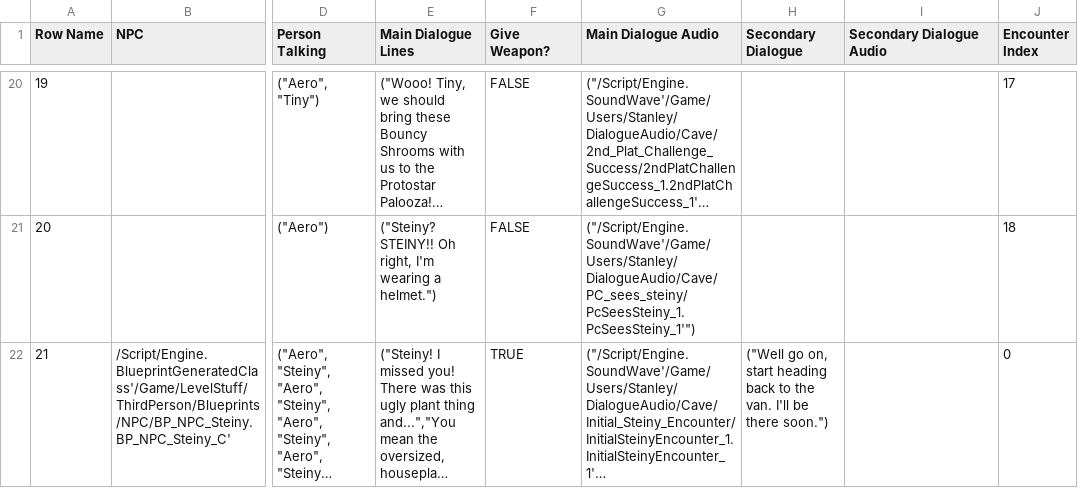
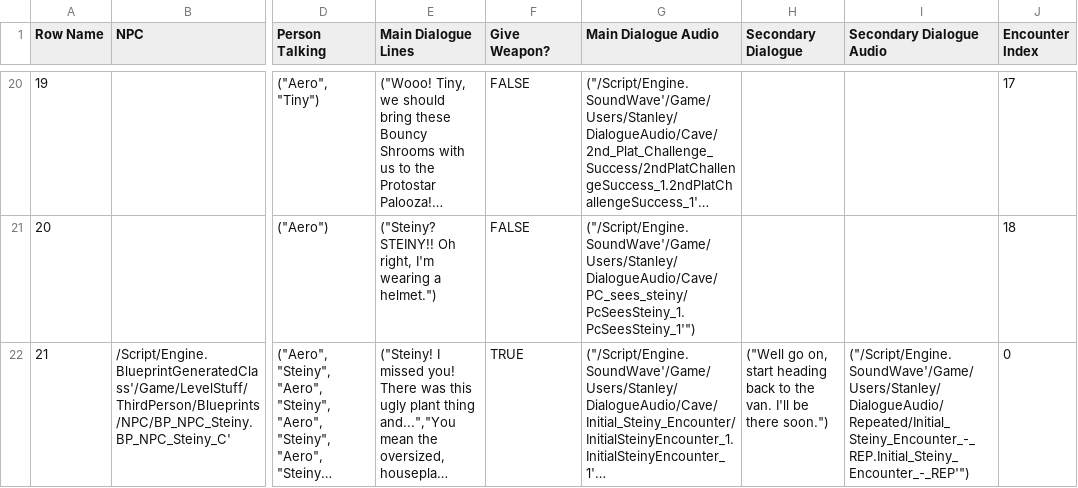
Before and after one commit to DanDiazRivera/RockStars, a CSV file: RockStars/Content/Users/Stanley/DT_Dialogue.csv, drawn as a sheet; only a part is shown, gaps mark what is left out; long unchanged cells end in …; the diff covers the shown part only; the diff names each change by its address in the sheet, - before the commit and + after, or states it on an @@ line.

Commit message:
Quick changes and what not
some to the dialogue system others to M-Erg's den

```diff
--- a/RockStars/Content/Users/Stanley/DT_Dialogue.csv
+++ b/RockStars/Content/Users/Stanley/DT_Dialogue.csv
-I22 (Secondary Dialogue Audio): (empty)
+I22 (Secondary Dialogue Audio): ("/Script/Engine.SoundWave'/Game/Users/Stanley/DialogueAudio/Repeated/Initial_Steiny_Encounter_-_REP.Initial_Steiny_Encounter_-_REP'")
```
Also changed, not shown: 4 edited cells elsewhere in this file, 2 other files.
